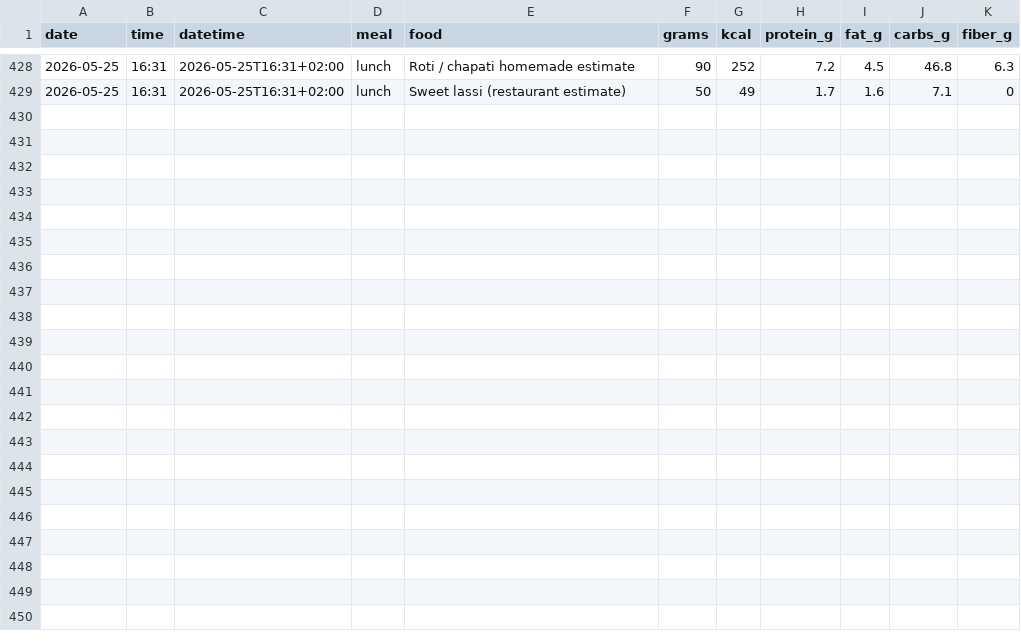
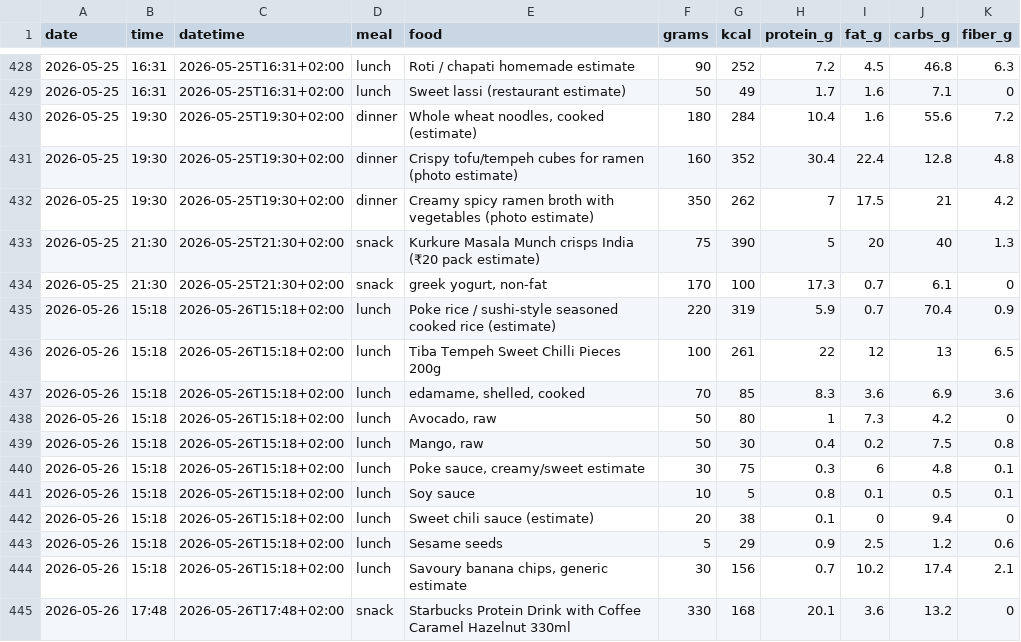
Before and after one commit to AnandChowdhary/food, a CSV file: data/entries.csv, drawn as a sheet; only a part is shown, gaps mark what is left out.

Commit message:
:card_file_box: Update food log 2026-05-26

```diff
--- a/data/entries.csv
+++ b/data/entries.csv
@@ -429 +429,17 @@ date,time,datetime,meal,food,grams,kcal,protein_g,fat_g,carbs_g,fiber_g
 2026-05-25,16:31,2026-05-25T16:31+02:00,lunch,Sweet lassi (restaurant estimate),50,49,1.7,1.6,7.1,0
+2026-05-25,19:30,2026-05-25T19:30+02:00,dinner,"Whole wheat noodles, cooked (estimate)",180,284,10.4,1.6,55.6,7.2
+2026-05-25,19:30,2026-05-25T19:30+02:00,dinner,Crispy tofu/tempeh cubes for ramen (photo estimate),160,352,30.4,22.4,12.8,4.8
+2026-05-25,19:30,2026-05-25T19:30+02:00,dinner,Creamy spicy ramen broth with vegetables (photo estimate),350,262,7,17.5,21,4.2
+2026-05-25,21:30,2026-05-25T21:30+02:00,snack,Kurkure Masala Munch crisps India (₹20 pack estimate),75,390,5,20,40,1.3
+2026-05-25,21:30,2026-05-25T21:30+02:00,snack,"greek yogurt, non-fat",170,100,17.3,0.7,6.1,0
+2026-05-26,15:18,2026-05-26T15:18+02:00,lunch,Poke rice / sushi-style seasoned cooked rice (estimate),220,319,5.9,0.7,70.4,0.9
+2026-05-26,15:18,2026-05-26T15:18+02:00,lunch,Tiba Tempeh Sweet Chilli Pieces 200g,100,261,22,12,13,6.5
+2026-05-26,15:18,2026-05-26T15:18+02:00,lunch,"edamame, shelled, cooked",70,85,8.3,3.6,6.9,3.6
+2026-05-26,15:18,2026-05-26T15:18+02:00,lunch,"Avocado, raw",50,80,1,7.3,4.2,0
+2026-05-26,15:18,2026-05-26T15:18+02:00,lunch,"Mango, raw",50,30,0.4,0.2,7.5,0.8
+2026-05-26,15:18,2026-05-26T15:18+02:00,lunch,"Poke sauce, creamy/sweet estimate",30,75,0.3,6,4.8,0.1
+2026-05-26,15:18,2026-05-26T15:18+02:00,lunch,Soy sauce,10,5,0.8,0.1,0.5,0.1
+2026-05-26,15:18,2026-05-26T15:18+02:00,lunch,Sweet chili sauce (estimate),20,38,0.1,0,9.4,0
+2026-05-26,15:18,2026-05-26T15:18+02:00,lunch,Sesame seeds,5,29,0.9,2.5,1.2,0.6
+2026-05-26,15:18,2026-05-26T15:18+02:00,lunch,"Savoury banana chips, generic estimate",30,156,0.7,10.2,17.4,2.1
+2026-05-26,17:48,2026-05-26T17:48+02:00,snack,Starbucks Protein Drink with Coffee Caramel Hazelnut 330ml,330,168,20.1,3.6,13.2,0
```
Also changed, not shown: data/daily.csv, data/meals.csv.
